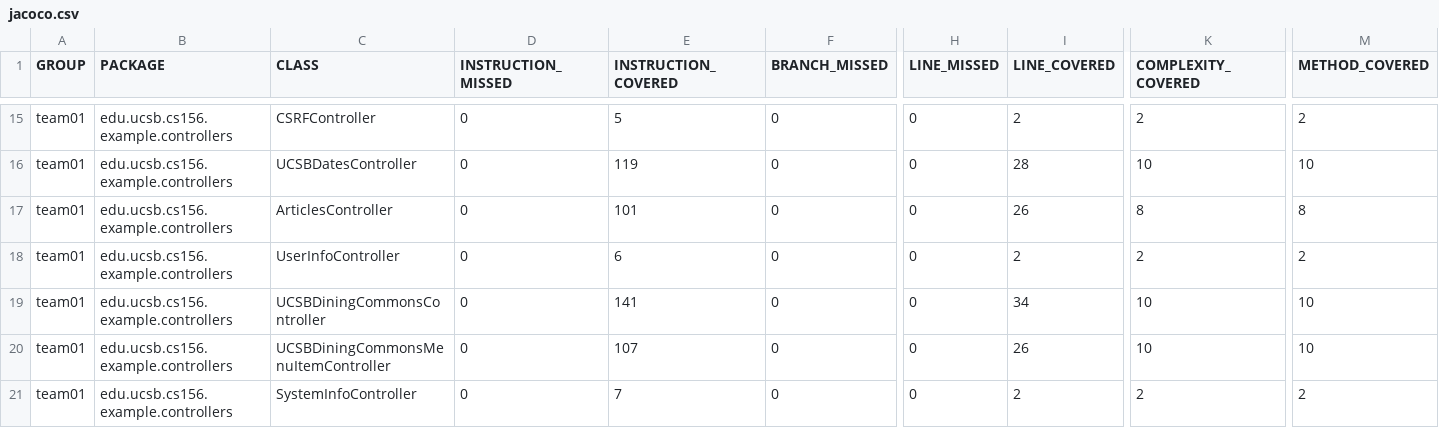
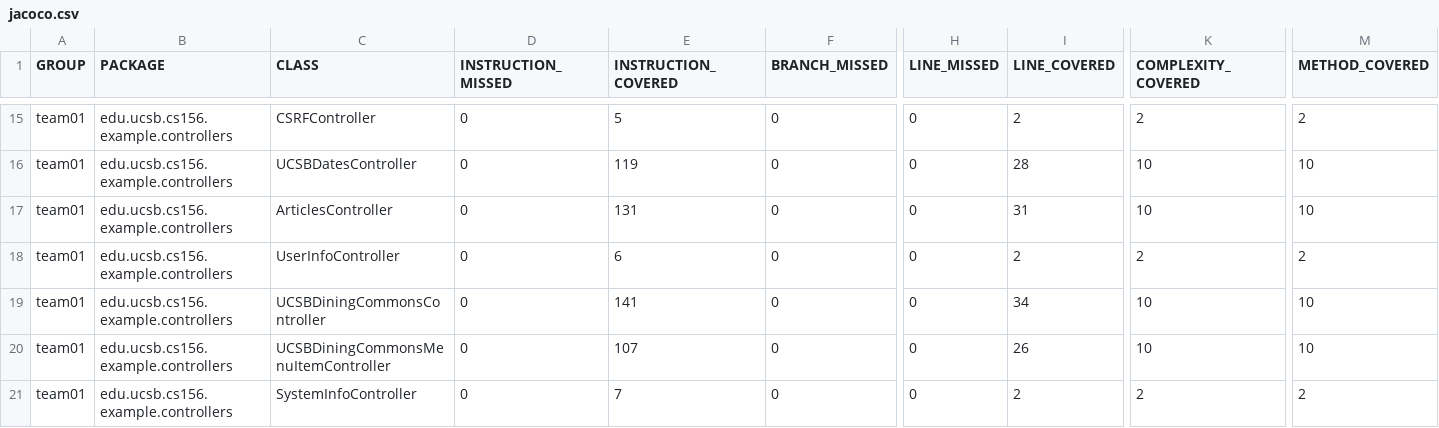
Before and after one commit to ucsb-cs156-f25/team02-f25-16, a CSV file: jacoco/jacoco.csv, drawn as a sheet; only a part is shown, gaps mark what is left out; the diff names each change by its address in the sheet, - before the commit and + after, or states it on an @@ line.

```diff
--- a/jacoco/jacoco.csv
+++ b/jacoco/jacoco.csv
-E17 (INSTRUCTION_COVERED): 101
+E17 (INSTRUCTION_COVERED): 131
-I17 (LINE_COVERED): 26
+I17 (LINE_COVERED): 31
-K17 (COMPLEXITY_COVERED): 8
+K17 (COMPLEXITY_COVERED): 10
-M17 (METHOD_COVERED): 8
+M17 (METHOD_COVERED): 10
```
Also changed, not shown: 7 other files.
